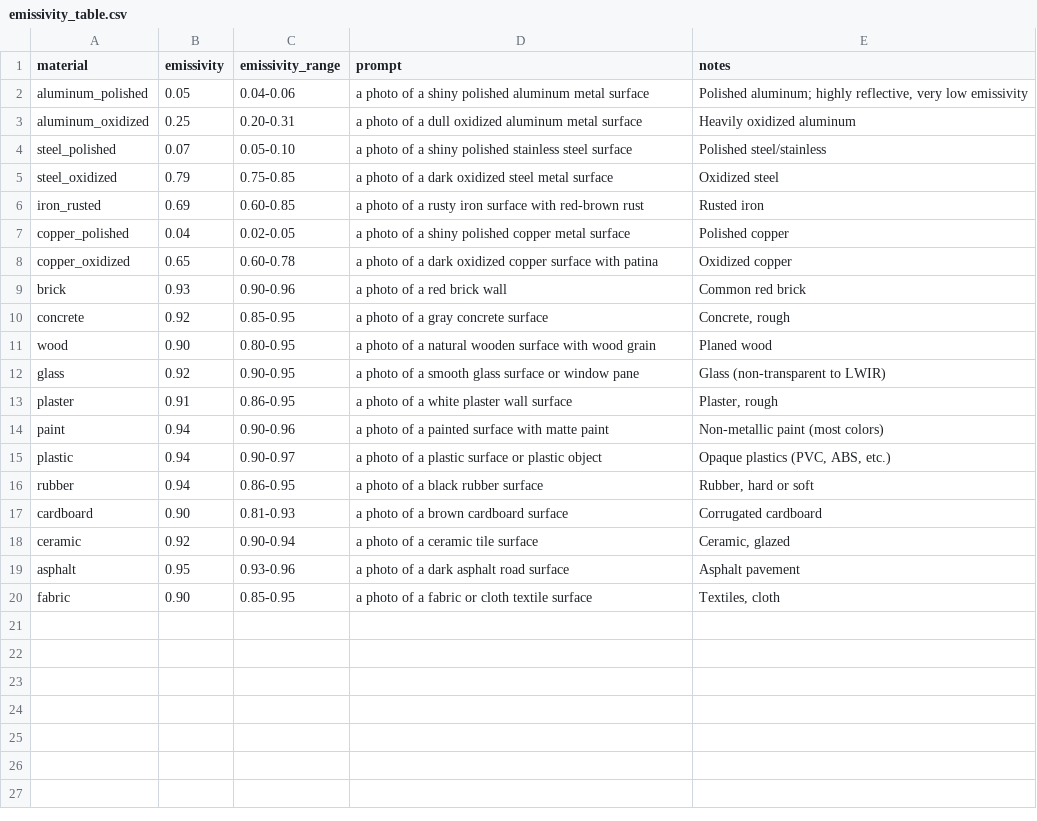
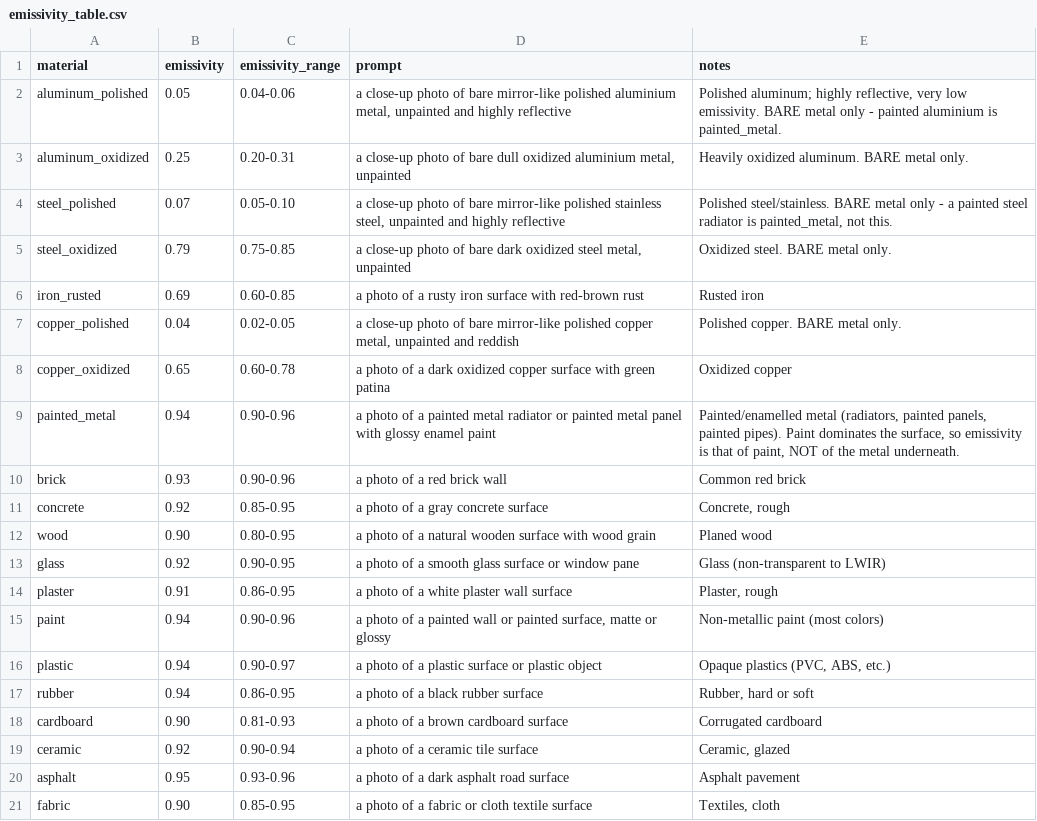
Before and after one commit to lorenzowidmann/Thesis, a CSV file: EmissivityCalculation/emissivity_table.csv, drawn as a sheet.

```diff
--- a/EmissivityCalculation/emissivity_table.csv
+++ b/EmissivityCalculation/emissivity_table.csv
@@ -1,9 +1,10 @@
 material,emissivity,emissivity_range,prompt,notes
-aluminum_polished,0.05,0.04-0.06,"a photo of a shiny polished aluminum metal surface","Polished aluminum; highly reflective, very low emissivity"
-aluminum_oxidized,0.25,0.20-0.31,"a photo of a dull oxidized aluminum metal surface","Heavily oxidized aluminum"
-steel_polished,0.07,0.05-0.10,"a photo of a shiny polished stainless steel surface","Polished steel/stainless"
-steel_oxidized,0.79,0.75-0.85,"a photo of a dark oxidized steel metal surface","Oxidized steel"
+aluminum_polished,0.05,0.04-0.06,"a close-up photo of bare mirror-like polished aluminium metal, unpainted and highly reflective","Polished aluminum; highly reflective, very low emissivity. BARE metal only - painted aluminium is painted_metal."
+aluminum_oxidized,0.25,0.20-0.31,"a close-up photo of bare dull oxidized aluminium metal, unpainted","Heavily oxidized aluminum. BARE metal only."
+steel_polished,0.07,0.05-0.10,"a close-up photo of bare mirror-like polished stainless steel, unpainted and highly reflective","Polished steel/stainless. BARE metal only - a painted steel radiator is painted_metal, not this."
+steel_oxidized,0.79,0.75-0.85,"a close-up photo of bare dark oxidized steel metal, unpainted","Oxidized steel. BARE metal only."
 iron_rusted,0.69,0.60-0.85,"a photo of a rusty iron surface with red-brown rust","Rusted iron"
-copper_polished,0.04,0.02-0.05,"a photo of a shiny polished copper metal surface","Polished copper"
-copper_oxidized,0.65,0.60-0.78,"a photo of a dark oxidized copper surface with patina","Oxidized copper"
+copper_polished,0.04,0.02-0.05,"a close-up photo of bare mirror-like polished copper metal, unpainted and reddish","Polished copper. BARE metal only."
+copper_oxidized,0.65,0.60-0.78,"a photo of a dark oxidized copper surface with green patina","Oxidized copper"
+painted_metal,0.94,0.90-0.96,"a photo of a painted metal radiator or painted metal panel with glossy enamel paint","Painted/enamelled metal (radiators, painted panels, painted pipes). Paint dominates the surface, so emissivity is that of paint, NOT of the metal underneath."
 brick,0.93,0.90-0.96,"a photo of a red brick wall","Common red brick"
@@ -13,3 +14,3 @@ glass,0.92,0.90-0.95,"a photo of a smooth glass surface or window pane","Glass (
 plaster,0.91,0.86-0.95,"a photo of a white plaster wall surface","Plaster, rough"
-paint,0.94,0.90-0.96,"a photo of a painted surface with matte paint","Non-metallic paint (most colors)"
+paint,0.94,0.90-0.96,"a photo of a painted wall or painted surface, matte or glossy","Non-metallic paint (most colors)"
 plastic,0.94,0.90-0.97,"a photo of a plastic surface or plastic object","Opaque plastics (PVC, ABS, etc.)"
```
